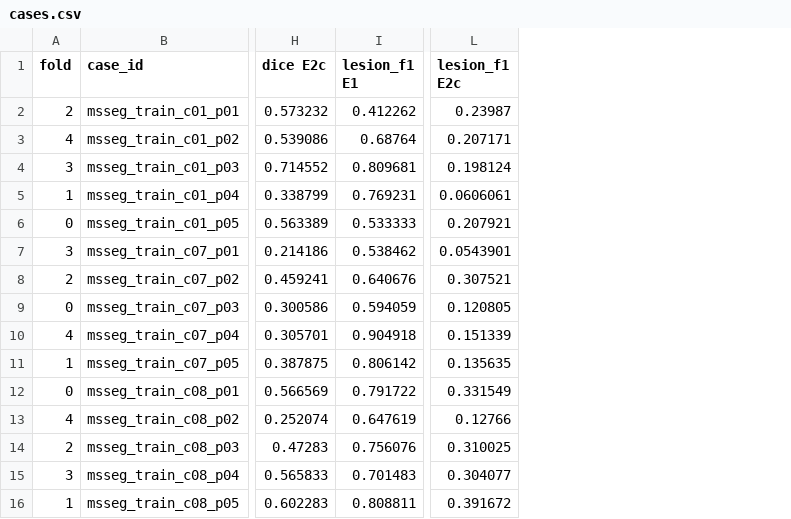
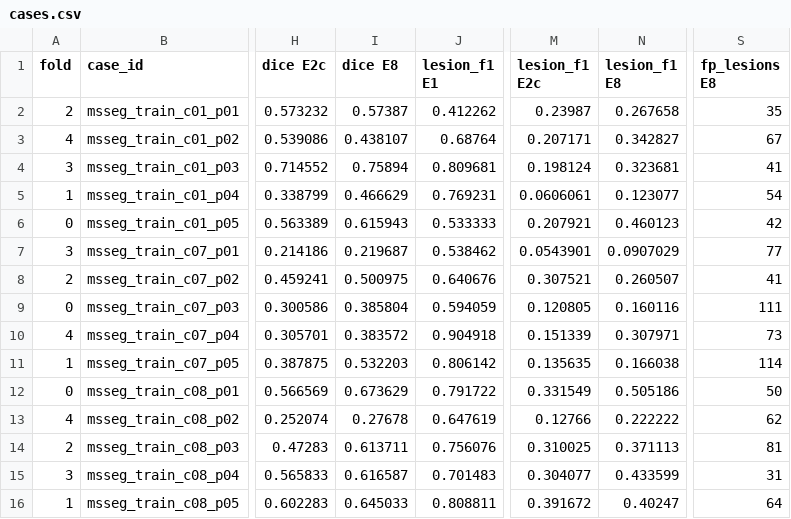
Before and after one commit to wang3ng/ms-lesion-benchmark, a CSV file: results/E2/tables/cases.csv, drawn as a sheet; only a part is shown, gaps mark what is left out; the diff names each change by its address in the sheet, - before the commit and + after, or states it on an @@ line.

```diff
--- a/results/E2/tables/cases.csv
+++ b/results/E2/tables/cases.csv
+column I (dice E8), rows 2-16: 0.57387 | 0.438107 | 0.75894 | 0.466629 | 0.615943 | 0.219687 | 0.500975 | 0.385804 | 0.383572 | 0.532203 | 0.673629 | 0.27678 | 0.613711 | 0.616587 | 0.645033
+column N (lesion_f1 E8), rows 2-16: 0.267658 | 0.342827 | 0.323681 | 0.123077 | 0.460123 | 0.0907029 | 0.260507 | 0.160116 | 0.307971 | 0.166038 | 0.505186 | 0.222222 | 0.371113 | 0.433599 | 0.40247
+column S (fp_lesions E8), rows 2-16: 35 | 67 | 41 | 54 | 42 | 77 | 41 | 111 | 73 | 114 | 50 | 62 | 81 | 31 | 64
```
Also changed, not shown: results/E2/tables/collapse_check.csv, results/E2/tables/metrics.csv, 11 other files.
